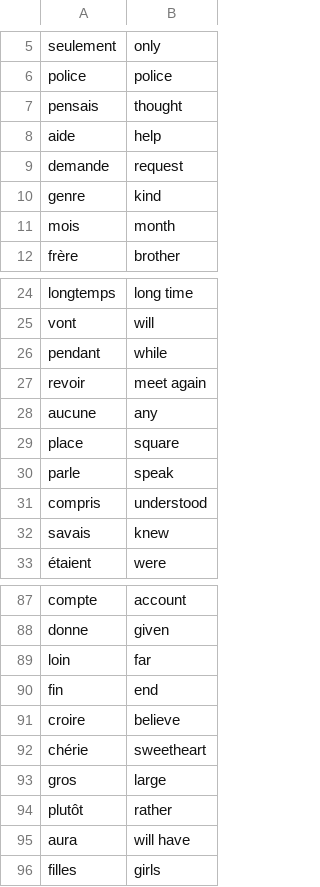
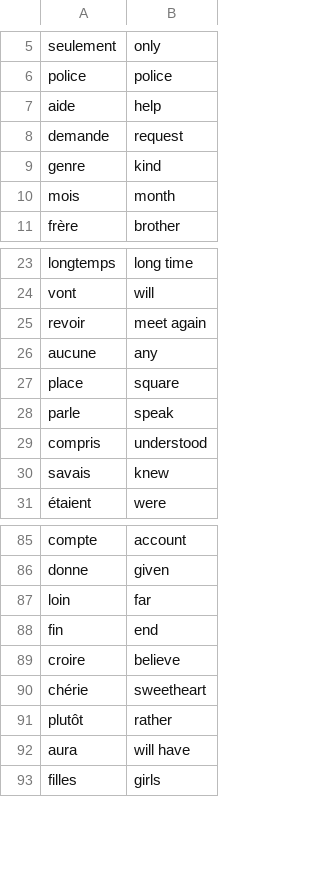
Before and after one commit to adithya1010/100-Days-of-Code, a CSV file: Day-31/flash-card-project-start/data/words_to_learn.csv, drawn as a sheet; only a part is shown, gaps mark what is left out; the diff names each change by its address in the sheet, - before the commit and + after, or states it on an @@ line.

```diff
--- a/Day-31/flash-card-project-start/data/words_to_learn.csv
+++ b/Day-31/flash-card-project-start/data/words_to_learn.csv
-row 7: pensais | thought
-row 26: pendant | while
-row 93: gros | large
```
Also changed, not shown: 2 other files.
